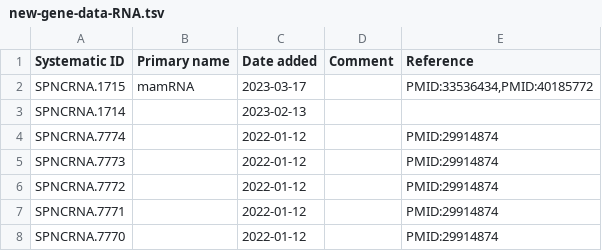
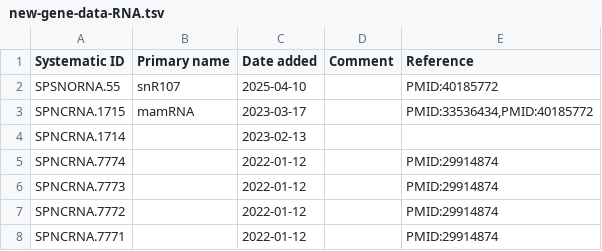
Before and after one commit to pombase/genome_changelog, a TSV file: results/pombase_tables/new-gene-data-RNA.tsv, drawn as a sheet; only a part is shown; the shorter side is filled out with more unchanged rows; the diff names each change by its address in the sheet, - before the commit and + after, or states it on an @@ line.

```diff
--- a/results/pombase_tables/new-gene-data-RNA.tsv
+++ b/results/pombase_tables/new-gene-data-RNA.tsv
+row 2: SPSNORNA.55 | snR107 | 2025-04-10 |  | PMID:40185772
```
Also changed, not shown: results/genome_changes_summary.tsv, results/genome_changes_summary_comments.tsv, 11 other files.
